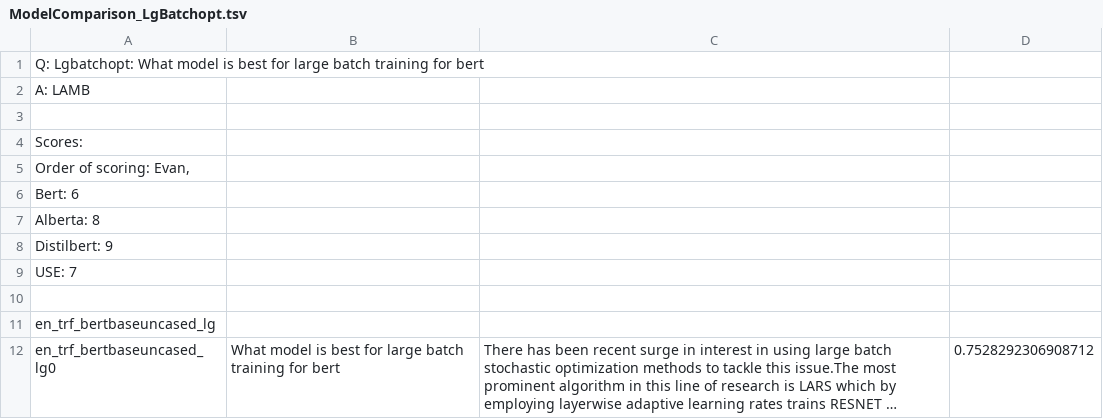
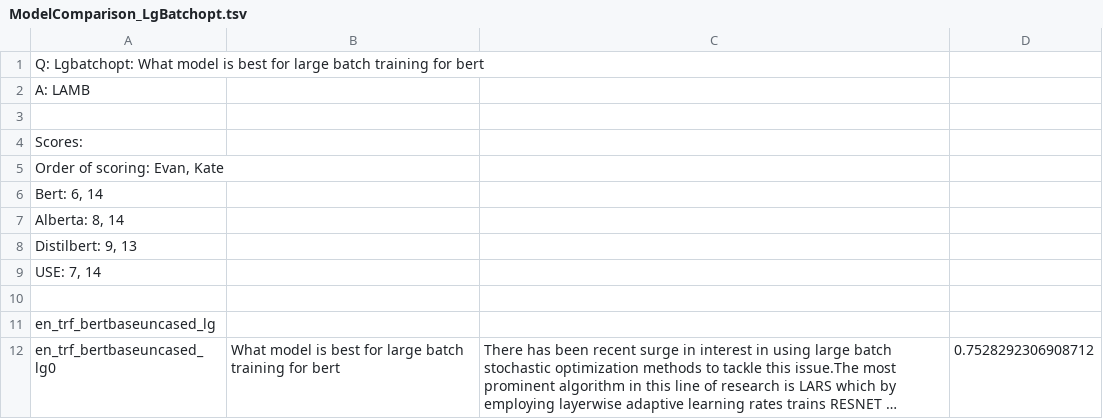
Before and after one commit to amrutabpathak/SQueRT, a TSV file: ModelComparisonForTopNSentences/ModelComparison_LgBatchopt.tsv, drawn as a sheet; only a part is shown; long unchanged cells end in ….

Commit message:
Kate scores added

```diff
--- a/ModelComparisonForTopNSentences/ModelComparison_LgBatchopt.tsv
+++ b/ModelComparisonForTopNSentences/ModelComparison_LgBatchopt.tsv
@@ -4,7 +4,7 @@ A: LAMB
 Scores:
-Order of scoring: Evan,
-Bert: 6
-Alberta: 8
-Distilbert: 9
-USE: 7
+Order of scoring: Evan, Kate
+Bert: 6, 14
+Alberta: 8, 14
+Distilbert: 9, 13
+USE: 7, 14
 
```
